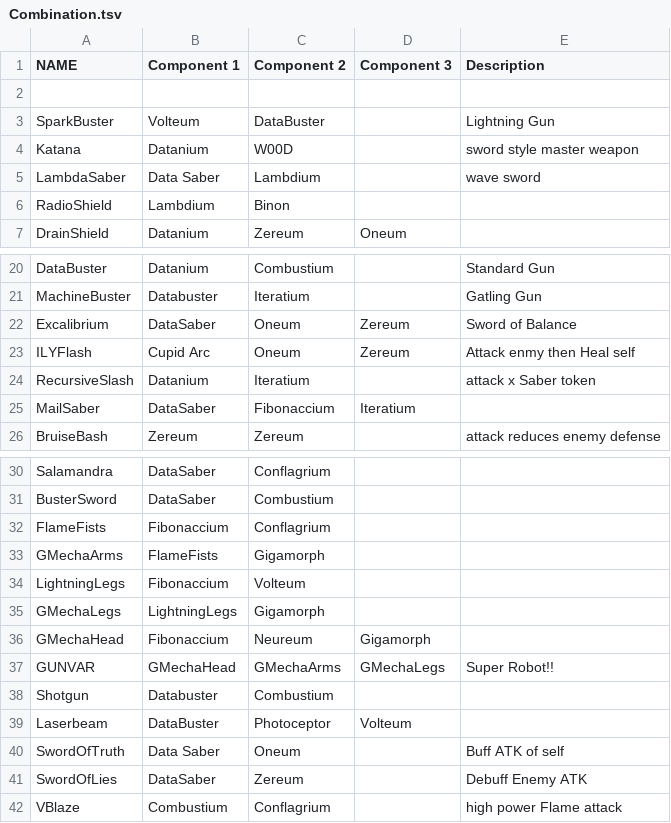
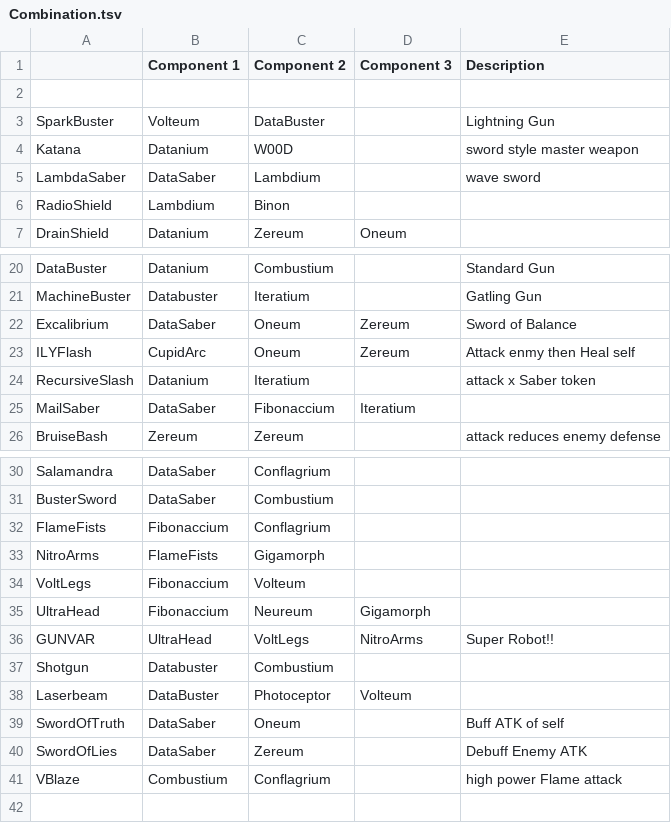
Before and after one commit to Raseruuu/Softwar_dev, a TSV file: game/code/tsv/Combination.tsv, drawn as a sheet; only a part is shown, gaps mark what is left out.

```diff
--- a/game/code/tsv/Combination.tsv
+++ b/game/code/tsv/Combination.tsv
@@ -1,2 +1,2 @@
-NAME	Component 1	Component 2	Component 3	Description
+	Component 1	Component 2	Component 3	Description
 				
@@ -4,3 +4,3 @@ SparkBuster	Volteum	DataBuster		Lightning Gun
 Katana	Datanium	W00D		sword style master weapon
-LambdaSaber	Data Saber	Lambdium		wave sword
+LambdaSaber	DataSaber	Lambdium		wave sword
 RadioShield	Lambdium	Binon		
@@ -22,3 +22,3 @@ MachineBuster	Databuster	Iteratium		Gatling Gun
 Excalibrium	DataSaber	Oneum	Zereum	Sword of Balance
-ILYFlash	Cupid Arc	Oneum	Zereum	Attack enmy then Heal self
+ILYFlash	CupidArc	Oneum	Zereum	Attack enmy then Heal self
 RecursiveSlash	Datanium	Iteratium		attack x Saber token
@@ -32,10 +32,9 @@ BusterSword	DataSaber	Combustium
 FlameFists	Fibonaccium	Conflagrium		
-GMechaArms	FlameFists	Gigamorph		
-LightningLegs	Fibonaccium	Volteum		
-GMechaLegs	LightningLegs	Gigamorph		
-GMechaHead	Fibonaccium	Neureum	Gigamorph	
-GUNVAR	GMechaHead	GMechaArms	GMechaLegs	Super Robot!!
+NitroArms	FlameFists	Gigamorph		
+VoltLegs	Fibonaccium	Volteum		
+UltraHead	Fibonaccium	Neureum	Gigamorph	
+GUNVAR	UltraHead	VoltLegs	NitroArms	Super Robot!!
 Shotgun	Databuster	Combustium		
 Laserbeam	DataBuster	Photoceptor	Volteum	
-SwordOfTruth	Data Saber	Oneum		Buff ATK of self
+SwordOfTruth	DataSaber	Oneum		Buff ATK of self
 SwordOfLies	DataSaber	Zereum		Debuff Enemy ATK
```
Also changed, not shown: 47 other files.
